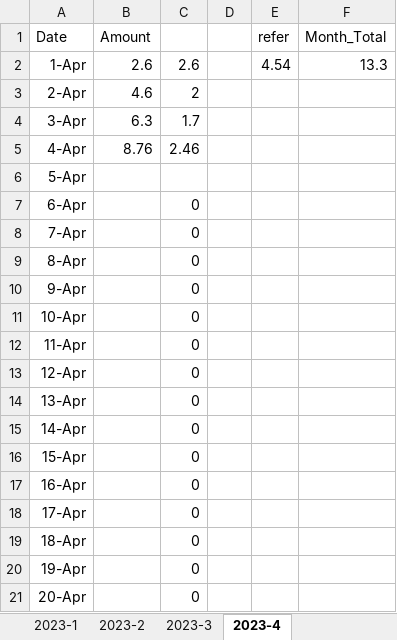
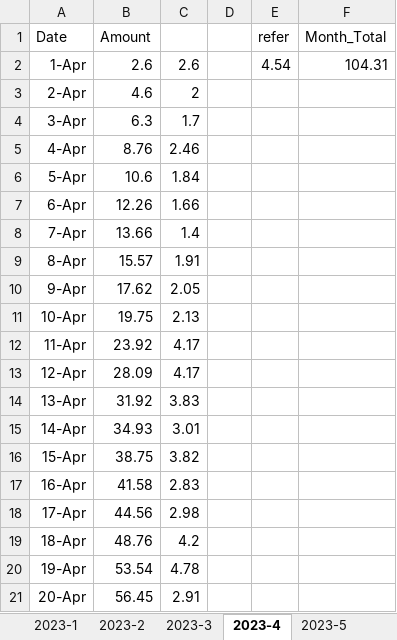
Before and after one commit to reneelin1712/write_on_medium, an Excel workbook: Medium.xlsx, sheet 2023-4, drawn as a sheet; only a part is shown; values as stored, in another font and other column widths than the file's, no borders; the diff covers the shown part only; the diff names each change by its address in the sheet, - before the commit and + after, or states it on an @@ line.

```diff
--- a/Medium.xlsx (sheet 2023-4)
+++ b/Medium.xlsx (sheet 2023-4)
+sheet tab: 2023-5
-F2 (Month_Total): 13.3
+F2 (Month_Total): 104.31
-B6 (Amount): (empty)
+B6 (Amount): 10.6
-C6: (empty)
+C6: 1.84
-B7 (Amount): (empty)
+B7 (Amount): 12.26
-C7: 0
+C7: 1.66
-B8 (Amount): (empty)
+B8 (Amount): 13.66
-C8: 0
+C8: 1.4
-B9 (Amount): (empty)
+B9 (Amount): 15.57
-C9: 0
+C9: 1.91
-B10 (Amount): (empty)
+B10 (Amount): 17.62
-C10: 0
+C10: 2.05
-B11 (Amount): (empty)
+B11 (Amount): 19.75
-C11: 0
+C11: 2.13
-B12 (Amount): (empty)
+B12 (Amount): 23.92
-C12:C13: 0
+C12:C13: 4.17
-B13 (Amount): (empty)
+B13 (Amount): 28.09
-B14 (Amount): (empty)
+B14 (Amount): 31.92
-C14: 0
+C14: 3.83
-B15 (Amount): (empty)
+B15 (Amount): 34.93
-C15: 0
+C15: 3.01
-B16 (Amount): (empty)
+B16 (Amount): 38.75
-C16: 0
+C16: 3.82
-B17 (Amount): (empty)
+B17 (Amount): 41.58
-C17: 0
+C17: 2.83
-B18 (Amount): (empty)
+B18 (Amount): 44.56
-C18: 0
+C18: 2.98
-B19 (Amount): (empty)
+B19 (Amount): 48.76
-C19: 0
+C19: 4.2
-B20 (Amount): (empty)
+B20 (Amount): 53.54
-C20: 0
+C20: 4.78
-B21 (Amount): (empty)
+B21 (Amount): 56.45
-C21: 0
+C21: 2.91
```
Also changed, not shown: 20 edited cells elsewhere in this sheet, sheet publications.
